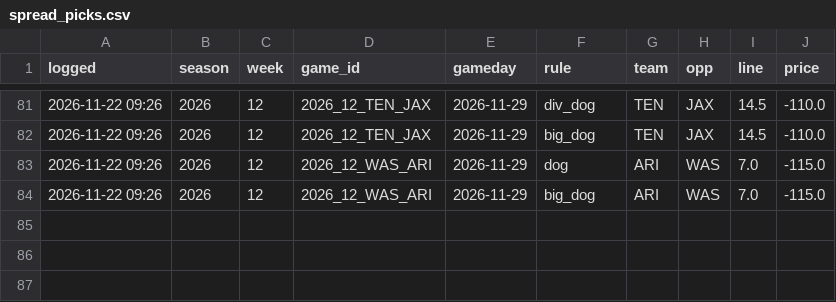
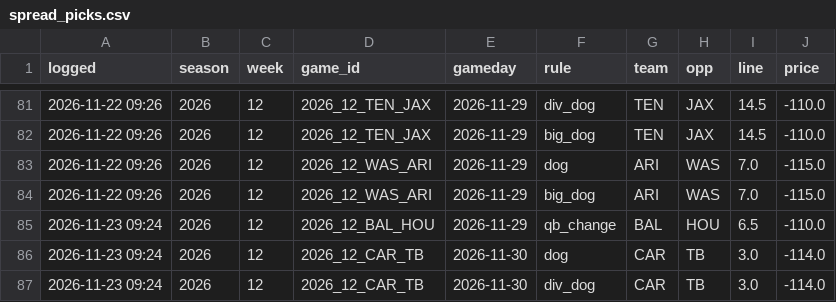
Before and after one commit to The-Brogram/AllThingsSports, a CSV file: model/output/spread_picks.csv, drawn as a sheet; only a part is shown, gaps mark what is left out; the diff names each change by its address in the sheet, - before the commit and + after, or states it on an @@ line.

```diff
--- a/model/output/spread_picks.csv
+++ b/model/output/spread_picks.csv
+row 85: 2026-11-23 09:24 | 2026 | 12 | 2026_12_BAL_HOU | 2026-11-29 | qb_change | BAL | HOU | 6.5 | -110.0
+row 86: 2026-11-23 09:24 | 2026 | 12 | 2026_12_CAR_TB | 2026-11-30 | dog | CAR | TB | 3.0 | -114.0
+row 87: 2026-11-23 09:24 | 2026 | 12 | 2026_12_CAR_TB | 2026-11-30 | div_dog | CAR | TB | 3.0 | -114.0
```
Also changed, not shown: 21 other files.
